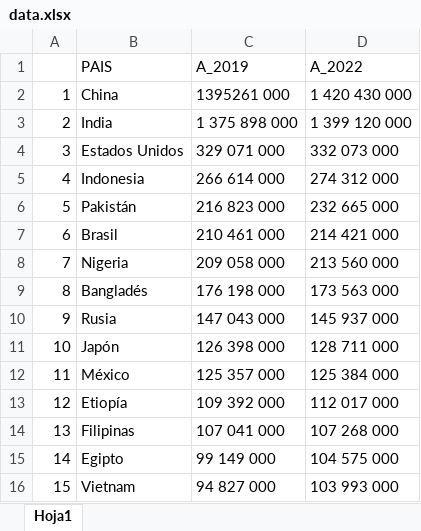
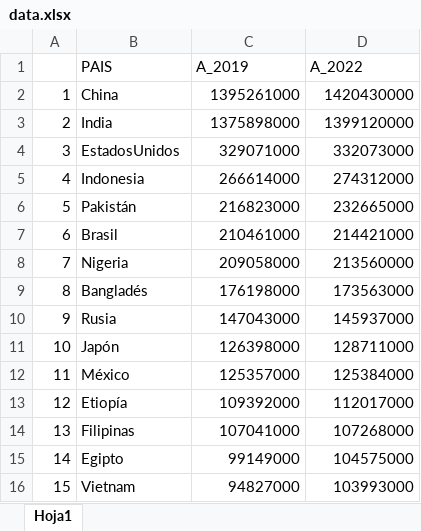
Before and after one commit to JoseBurBet/SIC-2022, an Excel workbook: Semana6/data.xlsx, sheet Hoja1, drawn as a sheet; only a part is shown; values as stored, in another font and other column widths than the file's, no borders; the diff covers the shown part only; the diff names each change by its address in the sheet, - before the commit and + after, or states it on an @@ line.

```diff
--- a/Semana6/data.xlsx (sheet Hoja1)
+++ b/Semana6/data.xlsx (sheet Hoja1)
-C2 (A_2019): 1395261 000
+C2 (A_2019): 1395261000
-D2 (A_2022): 1 420 430 000
+D2 (A_2022): 1420430000
-C3 (A_2019): 1 375 898 000
+C3 (A_2019): 1375898000
-D3 (A_2022): 1 399 120 000
+D3 (A_2022): 1399120000
-B4 (PAIS): Estados Unidos
+B4 (PAIS): EstadosUnidos
-C4 (A_2019): 329 071 000
+C4 (A_2019): 329071000
-D4 (A_2022): 332 073 000
+D4 (A_2022): 332073000
-C5 (A_2019): 266 614 000
+C5 (A_2019): 266614000
-D5 (A_2022): 274 312 000
+D5 (A_2022): 274312000
-C6 (A_2019): 216 823 000
+C6 (A_2019): 216823000
-D6 (A_2022): 232 665 000
+D6 (A_2022): 232665000
-C7 (A_2019): 210 461 000
+C7 (A_2019): 210461000
-D7 (A_2022): 214 421 000
+D7 (A_2022): 214421000
-C8 (A_2019): 209 058 000
+C8 (A_2019): 209058000
-D8 (A_2022): 213 560 000
+D8 (A_2022): 213560000
-C9 (A_2019): 176 198 000
+C9 (A_2019): 176198000
-D9 (A_2022): 173 563 000
+D9 (A_2022): 173563000
-C10 (A_2019): 147 043 000
+C10 (A_2019): 147043000
-D10 (A_2022): 145 937 000
+D10 (A_2022): 145937000
-C11 (A_2019): 126 398 000
+C11 (A_2019): 126398000
-D11 (A_2022): 128 711 000
+D11 (A_2022): 128711000
-C12 (A_2019): 125 357 000
+C12 (A_2019): 125357000
-D12 (A_2022): 125 384 000
+D12 (A_2022): 125384000
-C13 (A_2019): 109 392 000
+C13 (A_2019): 109392000
-D13 (A_2022): 112 017 000
+D13 (A_2022): 112017000
-C14 (A_2019): 107 041 000
+C14 (A_2019): 107041000
-D14 (A_2022): 107 268 000
+D14 (A_2022): 107268000
-C15 (A_2019): 99 149 000
+C15 (A_2019): 99149000
-D15 (A_2022): 104 575 000
+D15 (A_2022): 104575000
-C16 (A_2019): 94 827 000
+C16 (A_2019): 94827000
-D16 (A_2022): 103 993 000
+D16 (A_2022): 103993000
```
Also changed, not shown: 392 edited cells elsewhere in this sheet, 2 other files.
